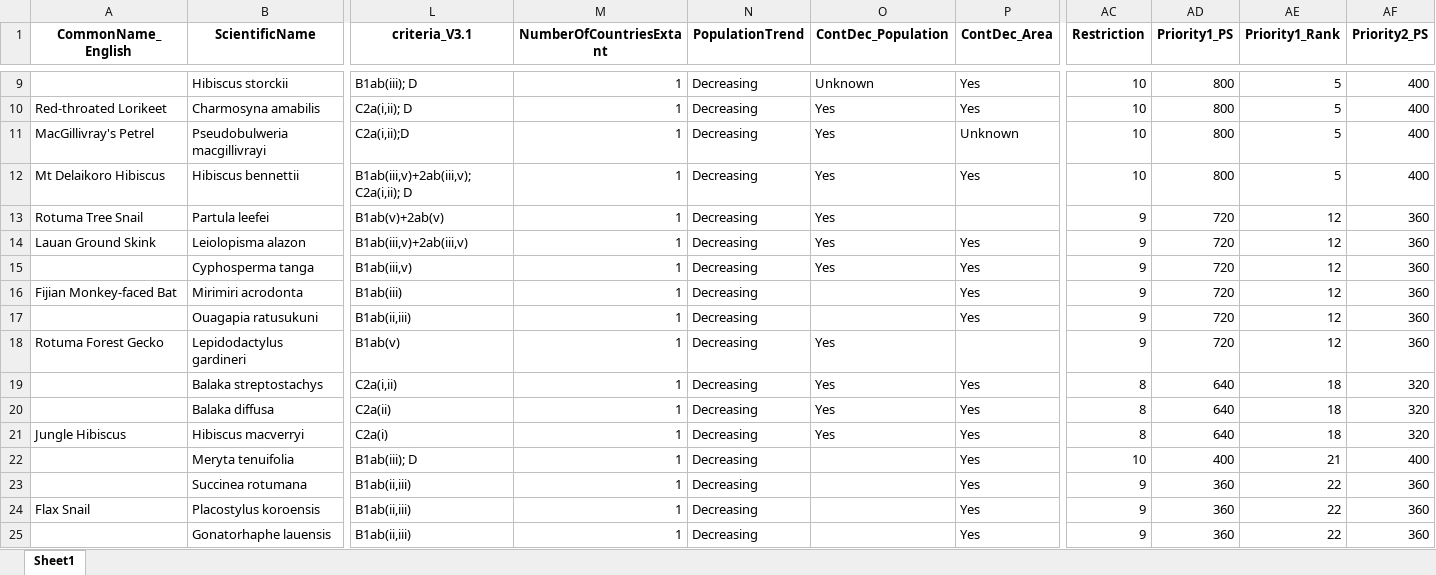
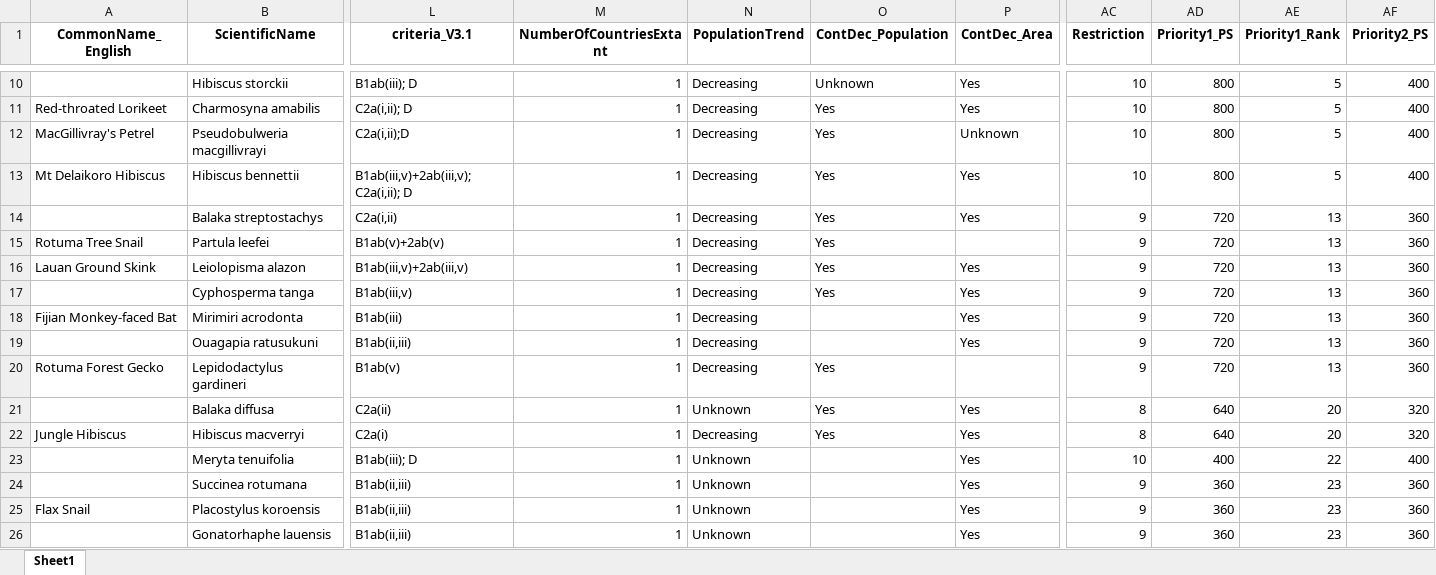
Before and after one commit to JonahMorreale/RedList_Target4Species, an Excel workbook: CountryAssessmentTables/Target4SpeciesList_Fiji.xlsx, sheet Sheet1, drawn as a sheet; only a part is shown, gaps mark what is left out; values as stored, in another font and other column widths than the file's, no borders; removed rows and columns are numbered as before the commit, all else as after; rows hold the shown columns only; the diff covers the shown part only; the diff names each change by its address in the sheet, - before the commit and + after, or states it on an @@ line.

```diff
--- a/CountryAssessmentTables/Target4SpeciesList_Fiji.xlsx (sheet Sheet1)
+++ b/CountryAssessmentTables/Target4SpeciesList_Fiji.xlsx (sheet Sheet1)
+row 14:  | Balaka streptostachys | C2a(i,ii) | 1 | Decreasing | Yes | Yes | 9 | 720 | 13 | 360
-AE15:AE20 (Priority1_Rank): 12
+AE15:AE20 (Priority1_Rank): 13
-row 19:  | Balaka streptostachys | C2a(i,ii) | 1 | Decreasing | Yes | Yes | 8 | 640 | 18 | 320
-N21 (PopulationTrend): Decreasing
+N21 (PopulationTrend): Unknown
-AE21:AE22 (Priority1_Rank): 18
+AE21:AE22 (Priority1_Rank): 20
-N23:N26 (PopulationTrend): Decreasing
+N23:N26 (PopulationTrend): Unknown
-AE23 (Priority1_Rank): 21
+AE23 (Priority1_Rank): 22
-AE24:AE26 (Priority1_Rank): 22
+AE24:AE26 (Priority1_Rank): 23
```
Also changed, not shown: 12 added rows, 12 removed rows and 789 edited cells elsewhere in this sheet, CountryAssessmentTables/Target4SpeciesList_Indonesia.xlsx, CountryAssessmentTables/Target4SpeciesList_Seychelles.xlsx, 13 other files.
